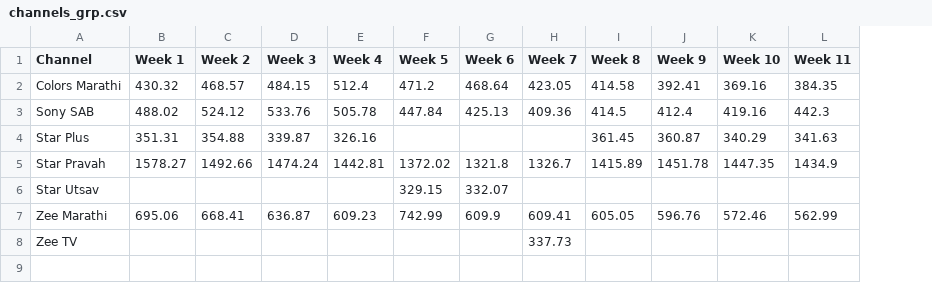
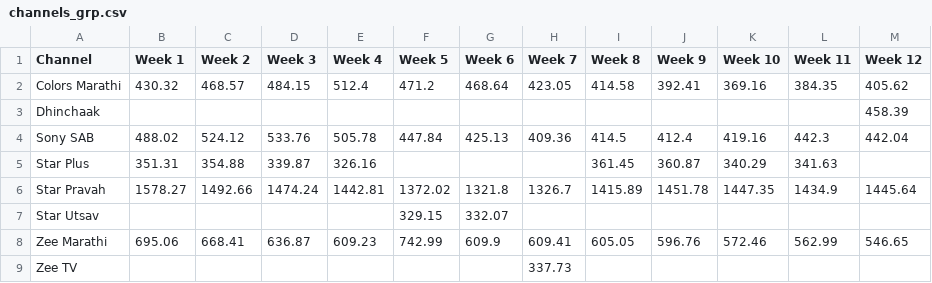
Before and after one commit to rohitk04/marathi-shows-data, a CSV file: data/csv/channels/channels_grp.csv, drawn as a sheet; addresses are those after the commit; the diff names each change by its address in the sheet, - before the commit and + after, or states it on an @@ line.

Commit message:
Added week 12 data for channels

```diff
--- a/data/csv/channels/channels_grp.csv
+++ b/data/csv/channels/channels_grp.csv
+column M (Week 12), row 2: 405.62; rows 4-8: 442.04 |  | 1445.64 |  | 546.65
+row 3: Dhinchaak |  |  |  |  |  |  |  |  |  |  |  | 458.39
```
Also changed, not shown: data/csv/channels/channels_rank.csv, 3 other files.
